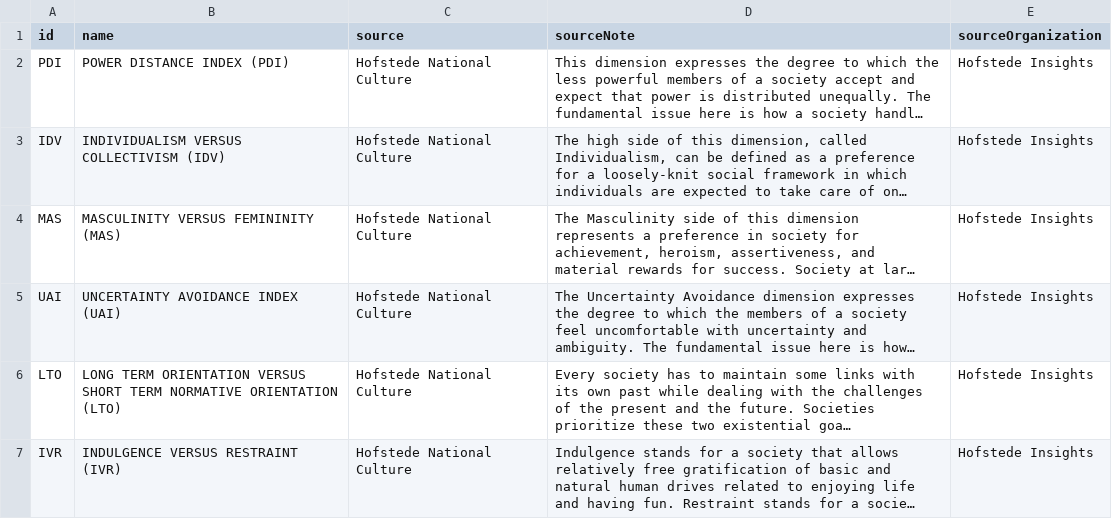
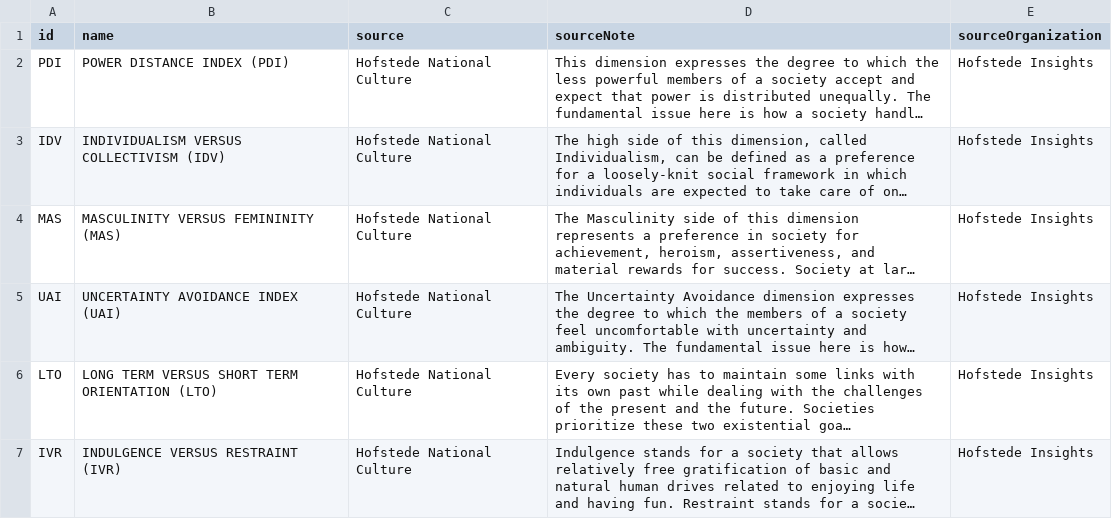
Before and after one commit to wcj365/data, a CSV file: culture_dimensions.csv, drawn as a sheet; long unchanged cells end in …; the diff names each change by its address in the sheet, - before the commit and + after, or states it on an @@ line.

Commit message:
Update culture_dimensions.csv

```diff
--- a/culture_dimensions.csv
+++ b/culture_dimensions.csv
-B6 (name): LONG TERM ORIENTATION VERSUS SHORT TERM NORMATIVE ORIENTATION (LTO)
+B6 (name): LONG TERM VERSUS SHORT TERM ORIENTATION (LTO)
```
